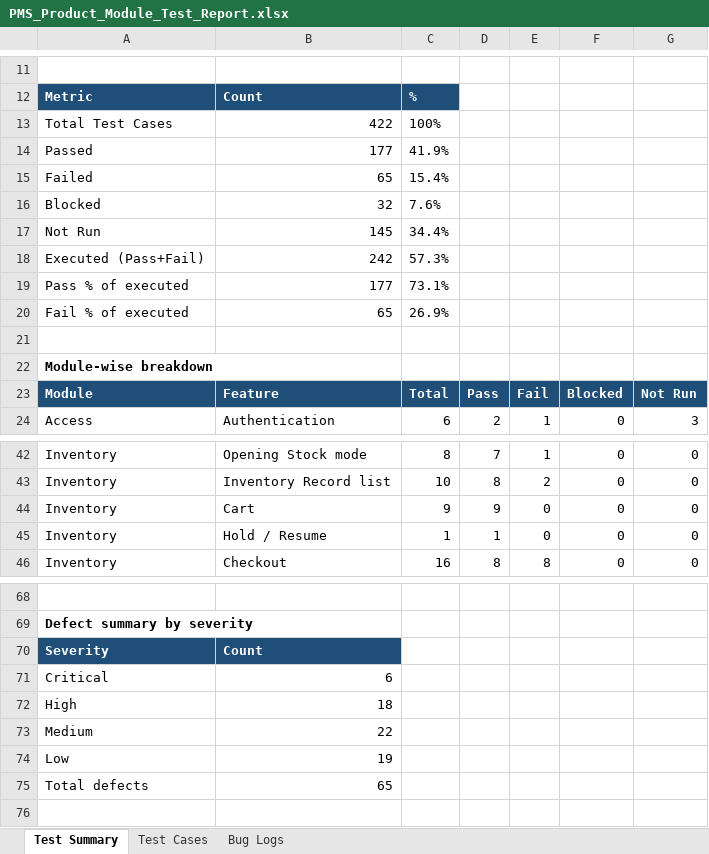
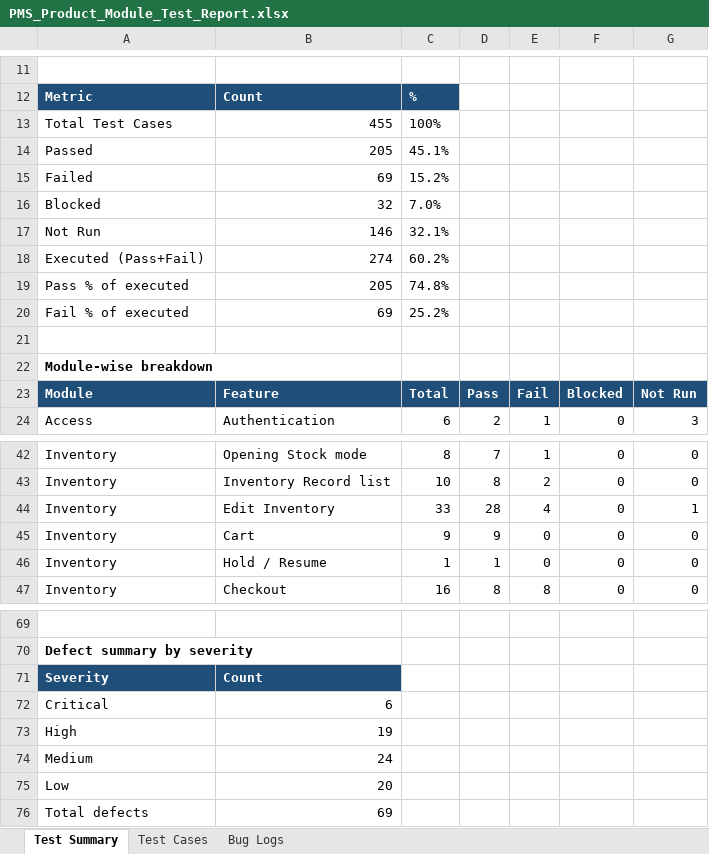
Before and after one commit to ManikHossain27/OS-Pharmacy, an Excel workbook: PMS_Product_Module_Test_Report.xlsx, sheet Test Summary, drawn as a sheet; only a part is shown, gaps mark what is left out; values as stored, in another font and other column widths than the file's, no borders; addresses are those after the commit; the diff names each change by its address in the sheet, - before the commit and + after, or states it on an @@ line.

```diff
--- a/PMS_Product_Module_Test_Report.xlsx (sheet Test Summary)
+++ b/PMS_Product_Module_Test_Report.xlsx (sheet Test Summary)
-B13: 422
+B13: 455
-B14: 177
+B14: 205
-C14: 41.9%
+C14: 45.1%
-B15: 65
+B15: 69
-C15: 15.4%
+C15: 15.2%
-C16: 7.6%
+C16: 7.0%
-B17: 145
+B17: 146
-C17: 34.4%
+C17: 32.1%
-B18: 242
+B18: 274
-C18: 57.3%
+C18: 60.2%
-B19: 177
+B19: 205
-C19: 73.1%
+C19: 74.8%
-B20: 65
+B20: 69
-C20: 26.9%
+C20: 25.2%
+row 44: Inventory | Edit Inventory | 33 | 28 | 4 | 0 | 1
-B73: 18
+B73: 19
-B74: 22
+B74: 24
-B75: 19
+B75: 20
-B76: 65
+B76: 69
```
Also changed, not shown: sheet Test Cases, sheet Bug Logs, 13 other files.
